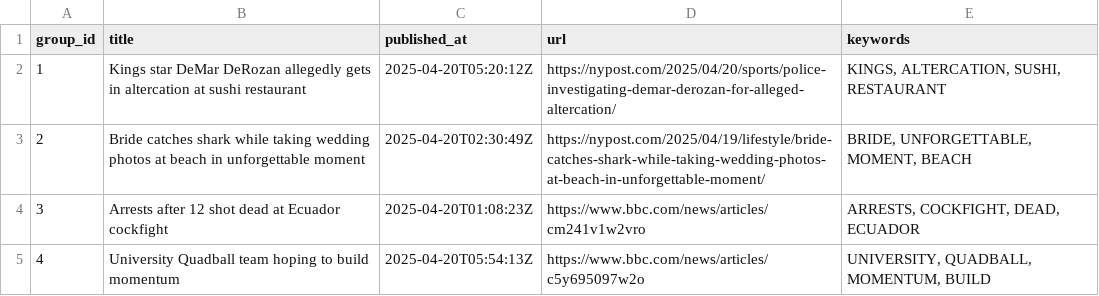
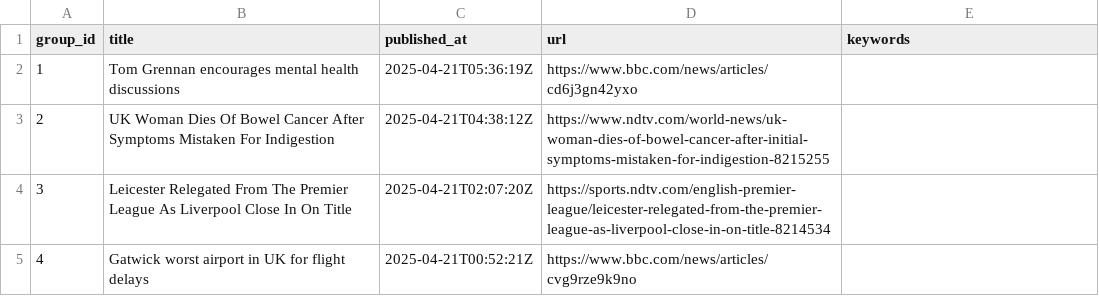
Before and after one commit to lileungws/whatsnews01, a CSV file: web/data/main.csv, drawn as a sheet.

Commit message:
Update news main.csv

```diff
--- a/web/data/main.csv
+++ b/web/data/main.csv
@@ -1,5 +1,5 @@
 group_id,title,published_at,url,keywords
-1,Kings star DeMar DeRozan allegedly gets in altercation at sushi restaurant,2025-04-20T05:20:12Z,https://nypost.com/2025/04/20/sports/police-investigating-demar-derozan-for-alleged-altercation/,"KINGS, ALTERCATION, SUSHI, RESTAURANT"
-2,Bride catches shark while taking wedding photos at beach in unforgettable moment,2025-04-20T02:30:49Z,https://nypost.com/2025/04/19/lifestyle/bride-catches-shark-while-taking-wedding-photos-at-beach-in-unforgettable-moment/,"BRIDE, UNFORGETTABLE, MOMENT, BEACH"
-3,Arrests after 12 shot dead at Ecuador cockfight,2025-04-20T01:08:23Z,https://www.bbc.com/news/articles/cm241v1w2vro,"ARRESTS, COCKFIGHT, DEAD, ECUADOR"
-4,University Quadball team hoping to build momentum,2025-04-20T05:54:13Z,https://www.bbc.com/news/articles/c5y695097w2o,"UNIVERSITY, QUADBALL, MOMENTUM, BUILD"
+1,Tom Grennan encourages mental health discussions,2025-04-21T05:36:19Z,https://www.bbc.com/news/articles/cd6j3gn42yxo,
+2,UK Woman Dies Of Bowel Cancer After Symptoms Mistaken For Indigestion,2025-04-21T04:38:12Z,https://www.ndtv.com/world-news/uk-woman-dies-of-bowel-cancer-after-initial-symptoms-mistaken-for-indigestion-8215255,
+3,Leicester Relegated From The Premier League As Liverpool Close In On Title,2025-04-21T02:07:20Z,https://sports.ndtv.com/english-premier-league/leicester-relegated-from-the-premier-league-as-liverpool-close-in-on-title-8214534,
+4,Gatwick worst airport in UK for flight delays,2025-04-21T00:52:21Z,https://www.bbc.com/news/articles/cvg9rze9k9no,
```
